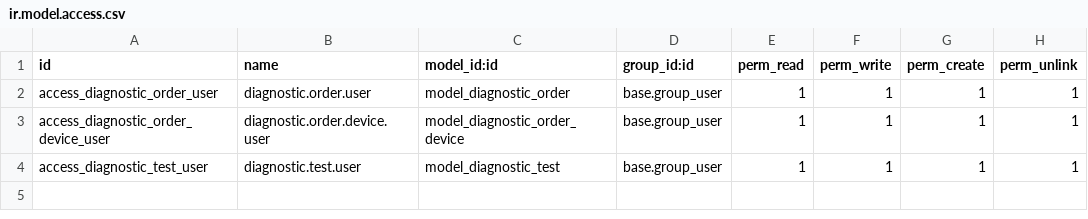
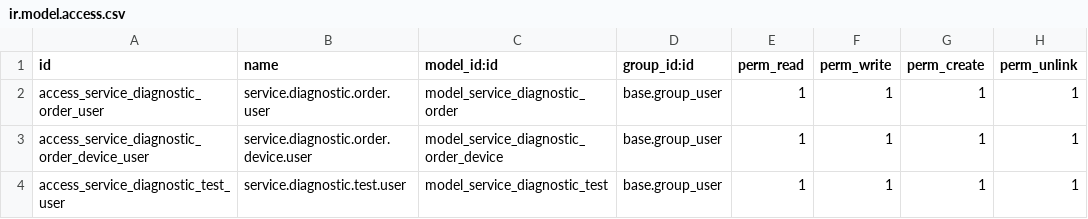
Before and after one commit to cbusillo/odoo-ai, a CSV file: addons/cm_diagnostic/security/ir.model.access.csv, drawn as a sheet.

Commit message:
cm_diagnostic: align service diagnostic models

```diff
--- a/addons/cm_diagnostic/security/ir.model.access.csv
+++ b/addons/cm_diagnostic/security/ir.model.access.csv
@@ -1,4 +1,4 @@
 id,name,model_id:id,group_id:id,perm_read,perm_write,perm_create,perm_unlink
-access_diagnostic_order_user,diagnostic.order.user,model_diagnostic_order,base.group_user,1,1,1,1
-access_diagnostic_order_device_user,diagnostic.order.device.user,model_diagnostic_order_device,base.group_user,1,1,1,1
-access_diagnostic_test_user,diagnostic.test.user,model_diagnostic_test,base.group_user,1,1,1,1
+access_service_diagnostic_order_user,service.diagnostic.order.user,model_service_diagnostic_order,base.group_user,1,1,1,1
+access_service_diagnostic_order_device_user,service.diagnostic.order.device.user,model_service_diagnostic_order_device,base.group_user,1,1,1,1
+access_service_diagnostic_test_user,service.diagnostic.test.user,model_service_diagnostic_test,base.group_user,1,1,1,1
```
Also changed, not shown: 7 other files.
